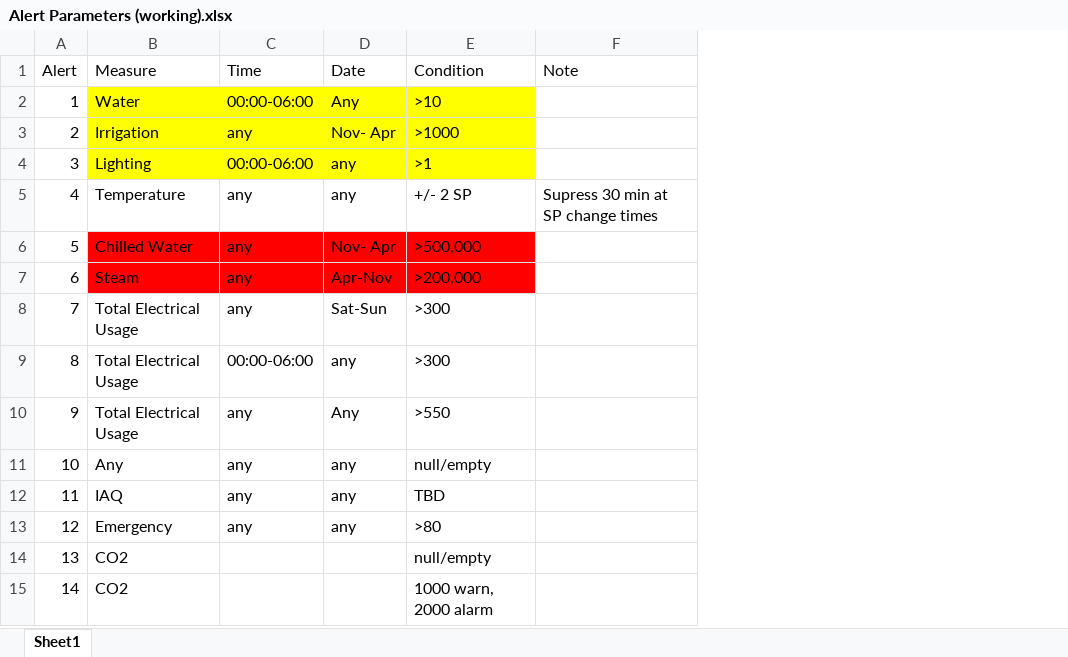
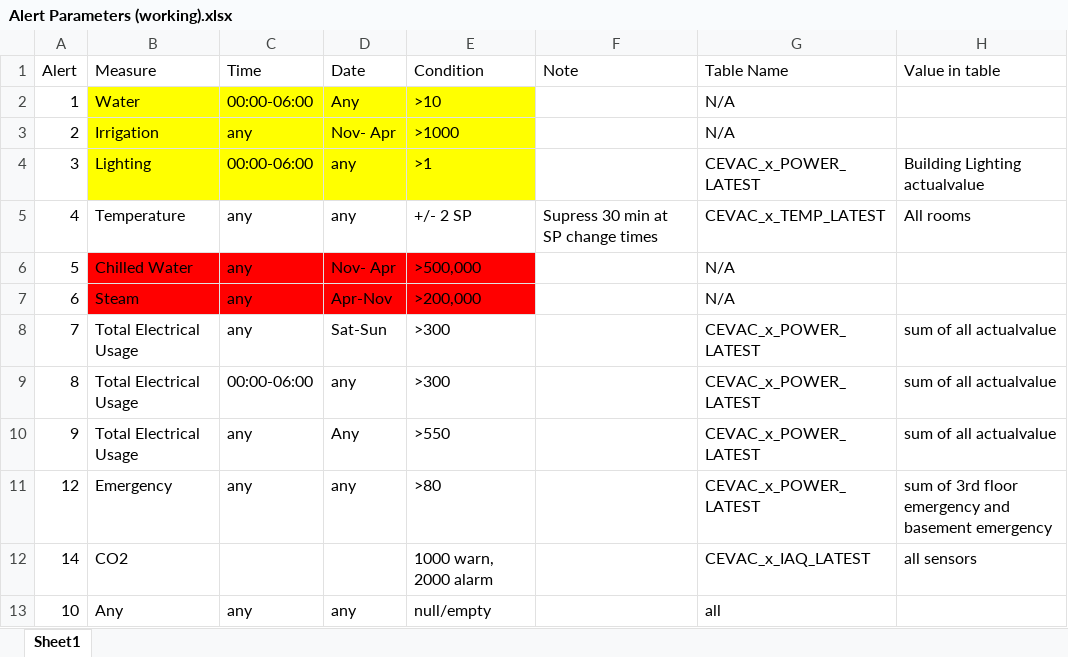
Before and after one commit to whitedl/CEVAC, an Excel workbook: alerts/Alert Parameters (working).xlsx, sheet Sheet1, drawn as a sheet; values as stored, in another font and other column widths than the file's, no borders; removed rows and columns are numbered as before the commit, all else as after; the diff names each change by its address in the sheet, - before the commit and + after, or states it on an @@ line.

Commit message:
Update Alert Parameters (working).xlsx

```diff
--- a/alerts/Alert Parameters (working).xlsx (sheet Sheet1)
+++ b/alerts/Alert Parameters (working).xlsx (sheet Sheet1)
+column G (Table Name), rows 2-10: N/A | N/A | CEVAC_x_POWER_LATEST | CEVAC_x_TEMP_LATEST | N/A | N/A | CEVAC_x_POWER_LATEST | CEVAC_x_POWER_LATEST | CEVAC_x_POWER_LATEST; row 13: all
+column H (Value in table), rows 4-10: Building Lighting actualvalue | All rooms |  |  | sum of all actualvalue | sum of all actualvalue | sum of all actualvalue
@@ row 13 moved to row 11: 12 @@
@@ row 15 moved to row 12: 14 @@
-row 12: 11 | IAQ | any | any | TBD
-row 14: 13 | CO2 |  |  | null/empty
```
